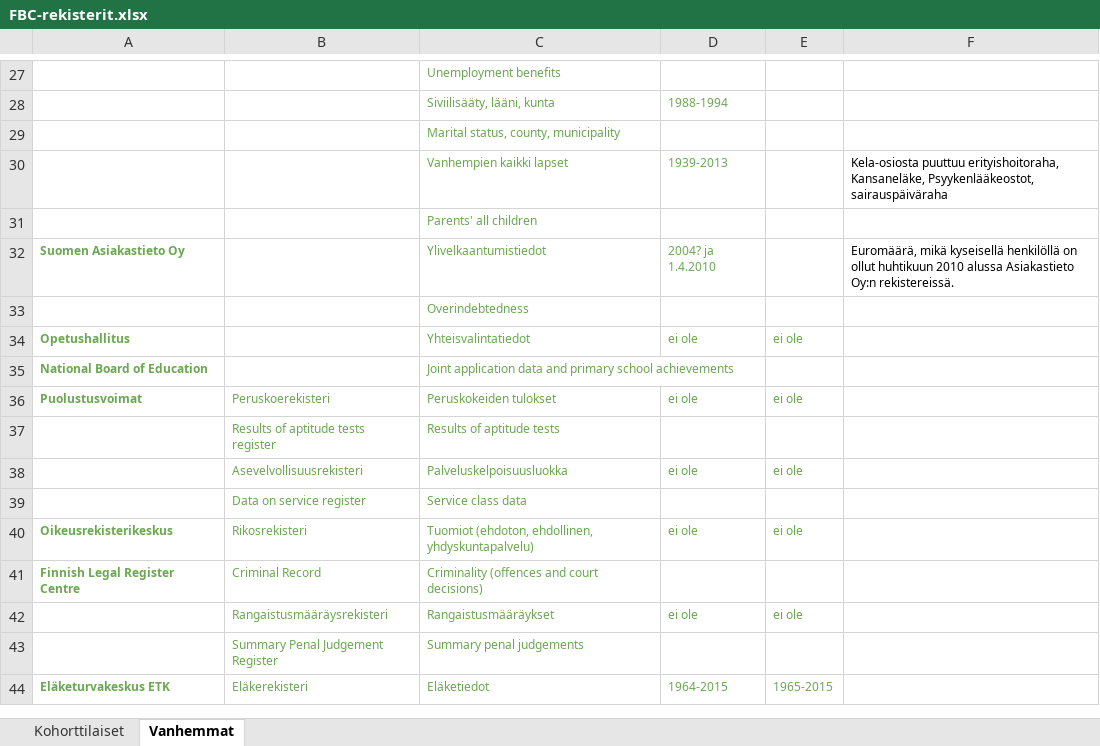
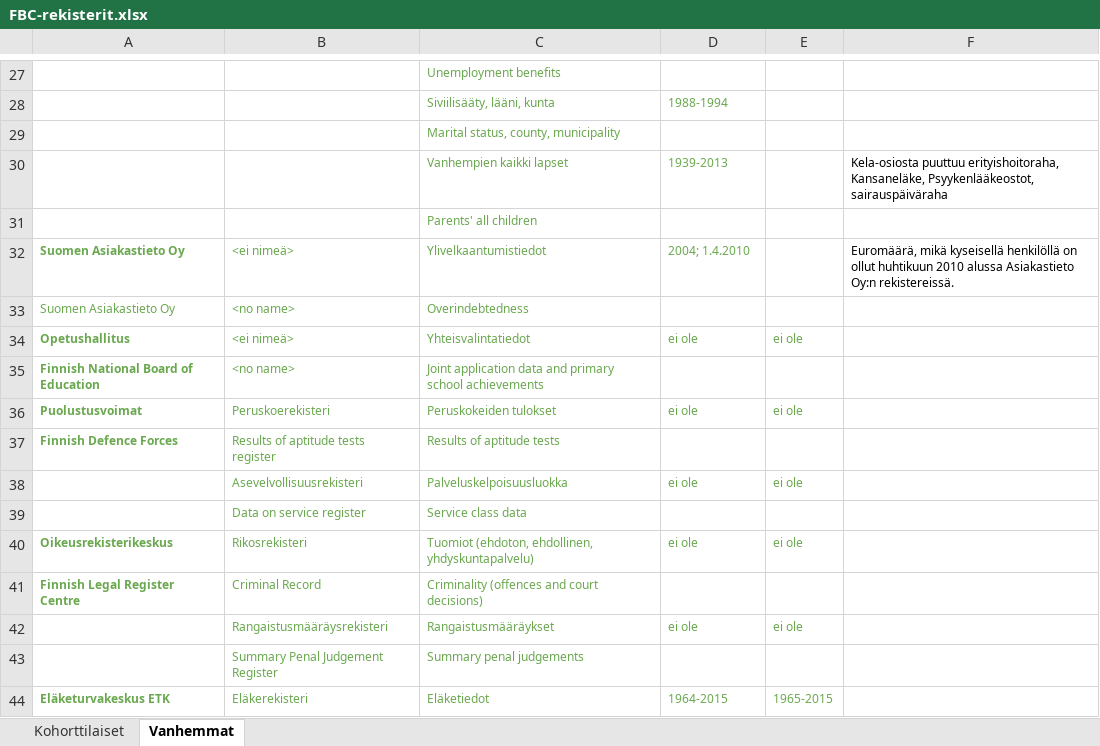
Before and after one commit to sakasute/meta-visu, an Excel workbook: FBC-rekisterit.xlsx, sheet Vanhemmat, drawn as a sheet; only a part is shown, gaps mark what is left out; values as stored, in another font and other column widths than the file's, no borders; charts and pictures not drawn; the diff names each change by its address in the sheet, - before the commit and + after, or states it on an @@ line.

Commit message:
excel parsing should be mostly working now

```diff
--- a/FBC-rekisterit.xlsx (sheet Vanhemmat)
+++ b/FBC-rekisterit.xlsx (sheet Vanhemmat)
-B32: (empty)
+B32: <ei nimeä>
-D32: 2004? ja 1.4.2010
+D32: 2004; 1.4.2010
-A33: (empty)
+A33: Suomen Asiakastieto Oy
-B33: (empty)
+B33: <no name>
-B34: (empty)
+B34: <ei nimeä>
-A35: National Board of Education
+A35: Finnish National Board of Education
-B35: (empty)
+B35: <no name>
-A37: (empty)
+A37: Finnish Defence Forces
```
Also changed, not shown: sheet Kohorttilaiset, charts or pictures, 22 other files.
